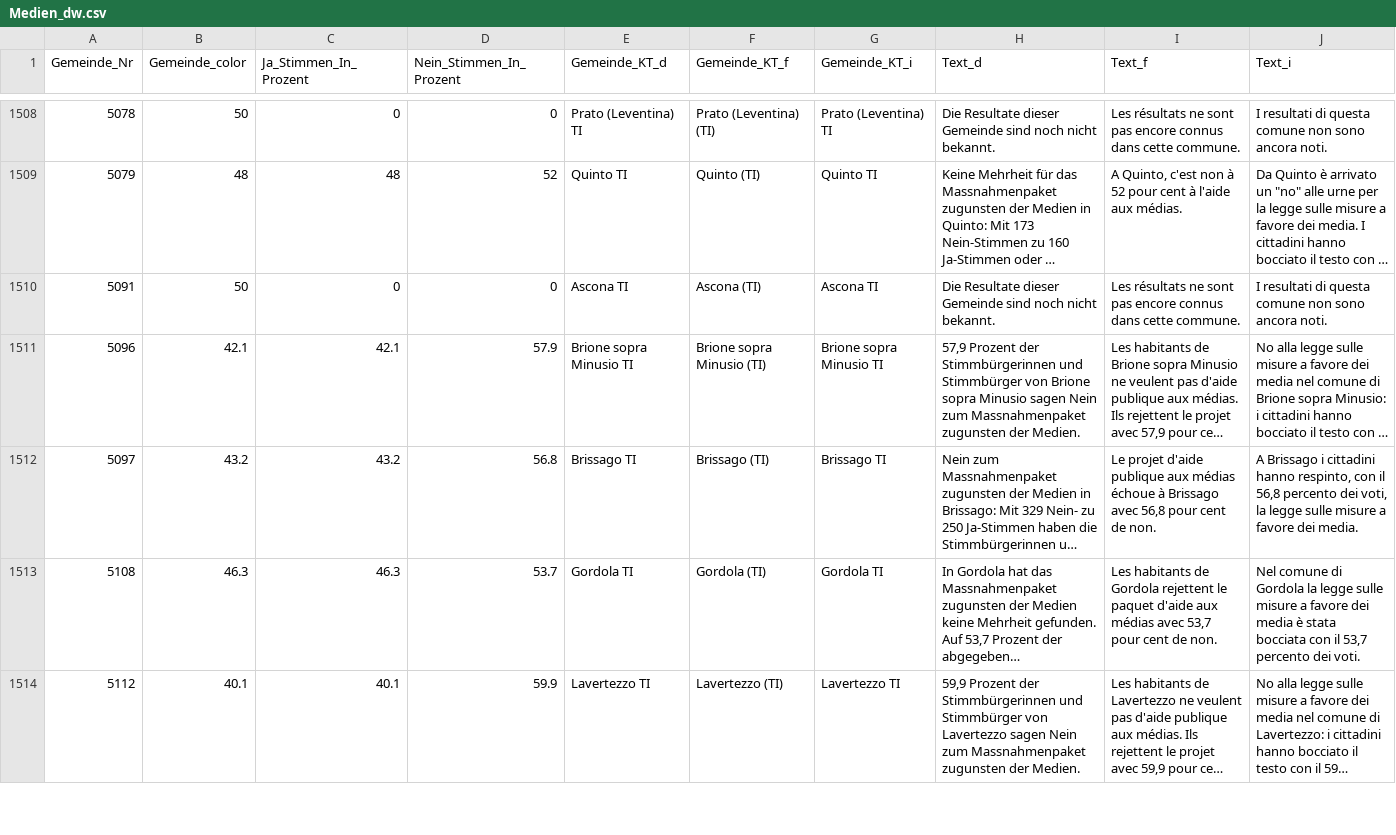
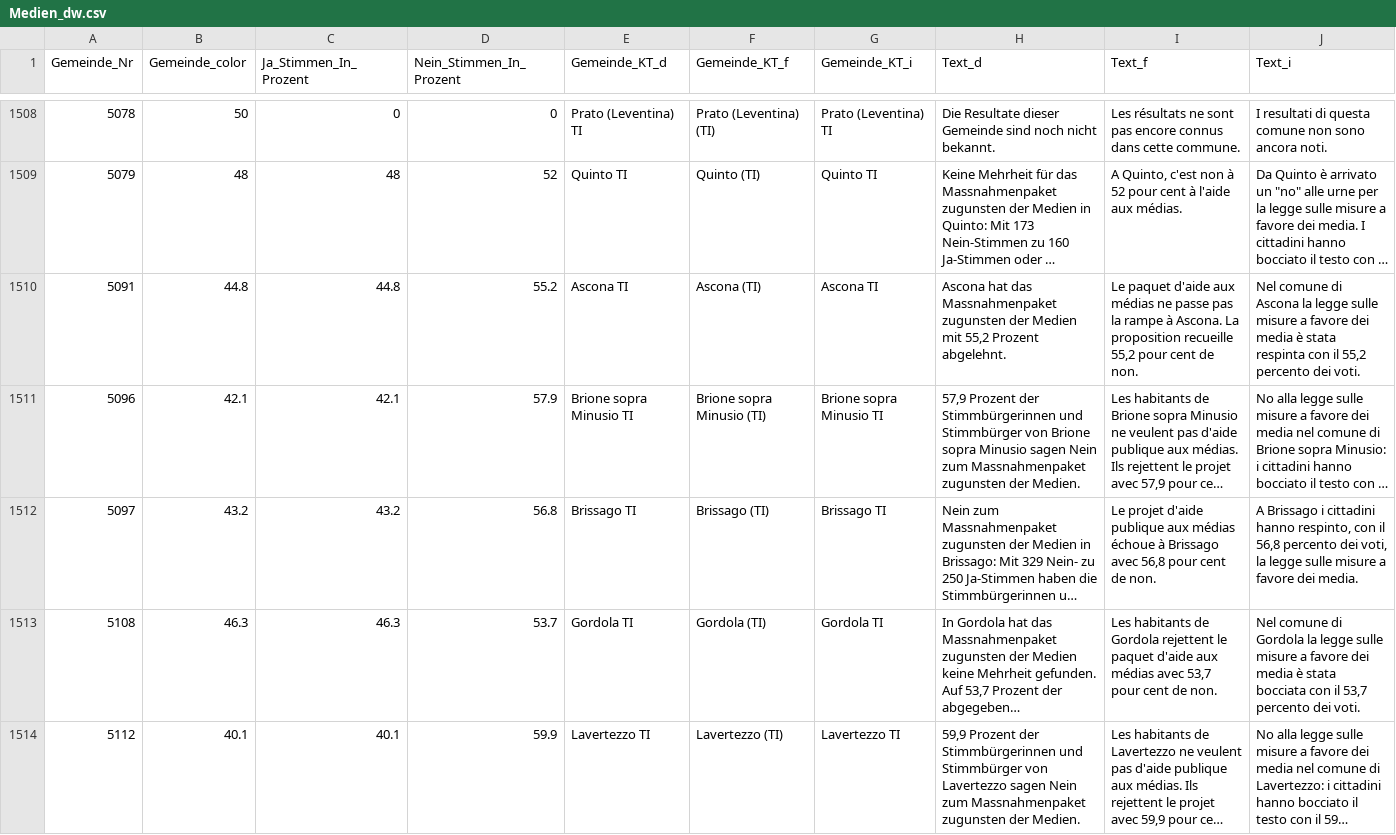
Before and after one commit to awp-finanznachrichten/lena_februar2022, a CSV file: Output/Medien_dw.csv, drawn as a sheet; only a part is shown, gaps mark what is left out; long unchanged cells end in …; the diff covers the shown part only; the diff names each change by its address in the sheet, - before the commit and + after, or states it on an @@ line.

```diff
--- a/Output/Medien_dw.csv
+++ b/Output/Medien_dw.csv
-B1510 (Gemeinde_color): 50
+B1510 (Gemeinde_color): 44.8
-C1510 (Ja_Stimmen_In_Prozent): 0
+C1510 (Ja_Stimmen_In_Prozent): 44.8
-D1510 (Nein_Stimmen_In_Prozent): 0
+D1510 (Nein_Stimmen_In_Prozent): 55.2
-H1510 (Text_d): Die Resultate dieser Gemeinde sind noch nicht bekannt.
+H1510 (Text_d): Ascona hat das Massnahmenpaket zugunsten der Medien mit 55,2 Prozent abgelehnt.
-I1510 (Text_f): Les résultats ne sont pas encore connus dans cette commune.
+I1510 (Text_f): Le paquet d'aide aux médias ne passe pas la rampe à Ascona. La proposition recueille 55,2 pour cent de non.
-J1510 (Text_i): I resultati di questa comune non sono ancora noti.
+J1510 (Text_i): Nel comune di Ascona la legge sulle misure a favore dei media è stata respinta con il 55,2 percento dei voti.
```
Also changed, not shown: 126 edited cells elsewhere in this file, Output/Stempelabgaben_dw.csv, Output/Tabakwerbung_dw_central.csv, 21 other files.
